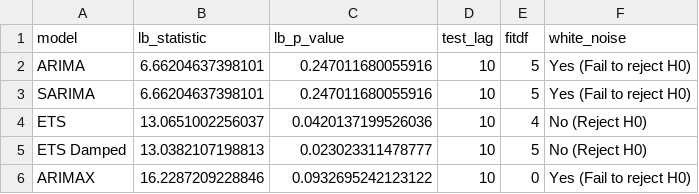
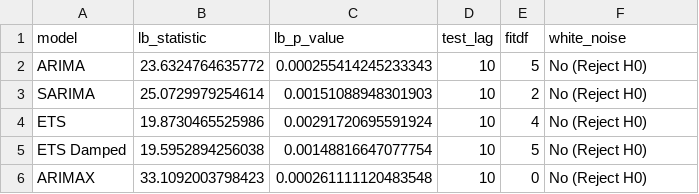
Before and after one commit to ledanghoanganh/fpt-stock-analysis-with-R-programming-language, a CSV file: output/tables/forecast_diagnostics.csv, drawn as a sheet.

```diff
--- a/output/tables/forecast_diagnostics.csv
+++ b/output/tables/forecast_diagnostics.csv
@@ -1,6 +1,6 @@
 "model","lb_statistic","lb_p_value","test_lag","fitdf","white_noise"
-"ARIMA",6.66204637398101,0.247011680055916,10,5,"Yes (Fail to reject H0)"
-"SARIMA",6.66204637398101,0.247011680055916,10,5,"Yes (Fail to reject H0)"
-"ETS",13.0651002256037,0.0420137199526036,10,4,"No (Reject H0)"
-"ETS Damped",13.0382107198813,0.023023311478777,10,5,"No (Reject H0)"
-"ARIMAX",16.2287209228846,0.0932695242123122,10,0,"Yes (Fail to reject H0)"
+"ARIMA",23.6324764635772,0.000255414245233343,10,5,"No (Reject H0)"
+"SARIMA",25.0729979254614,0.00151088948301903,10,2,"No (Reject H0)"
+"ETS",19.8730465525986,0.00291720695591924,10,4,"No (Reject H0)"
+"ETS Damped",19.5952894256038,0.00148816647077754,10,5,"No (Reject H0)"
+"ARIMAX",33.1092003798423,0.000261111120483548,10,0,"No (Reject H0)"
```
Also changed, not shown: output/tables/forecast_cv_metrics_raw.csv, output/tables/forecast_cv_metrics_summary.csv, 20 other files.
